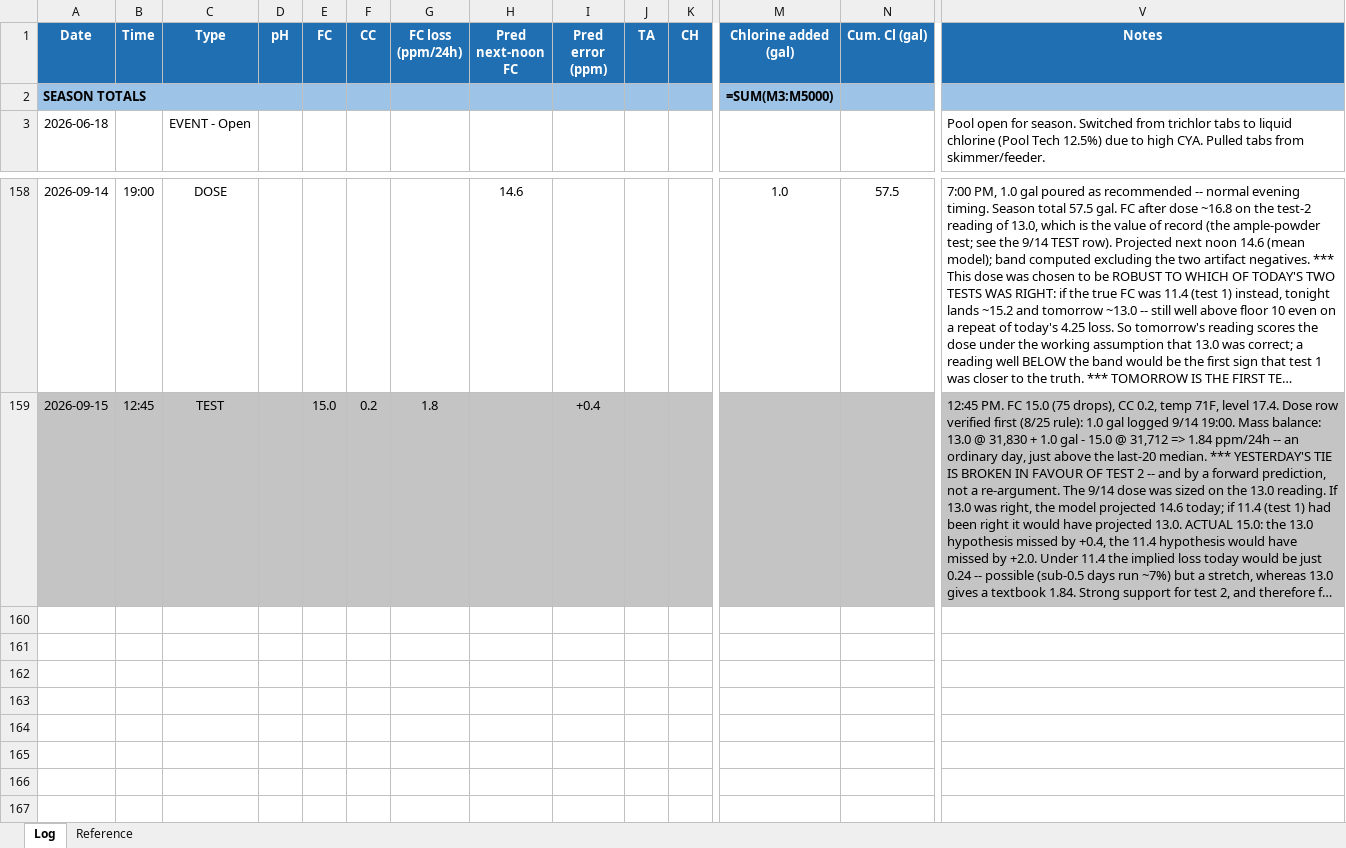
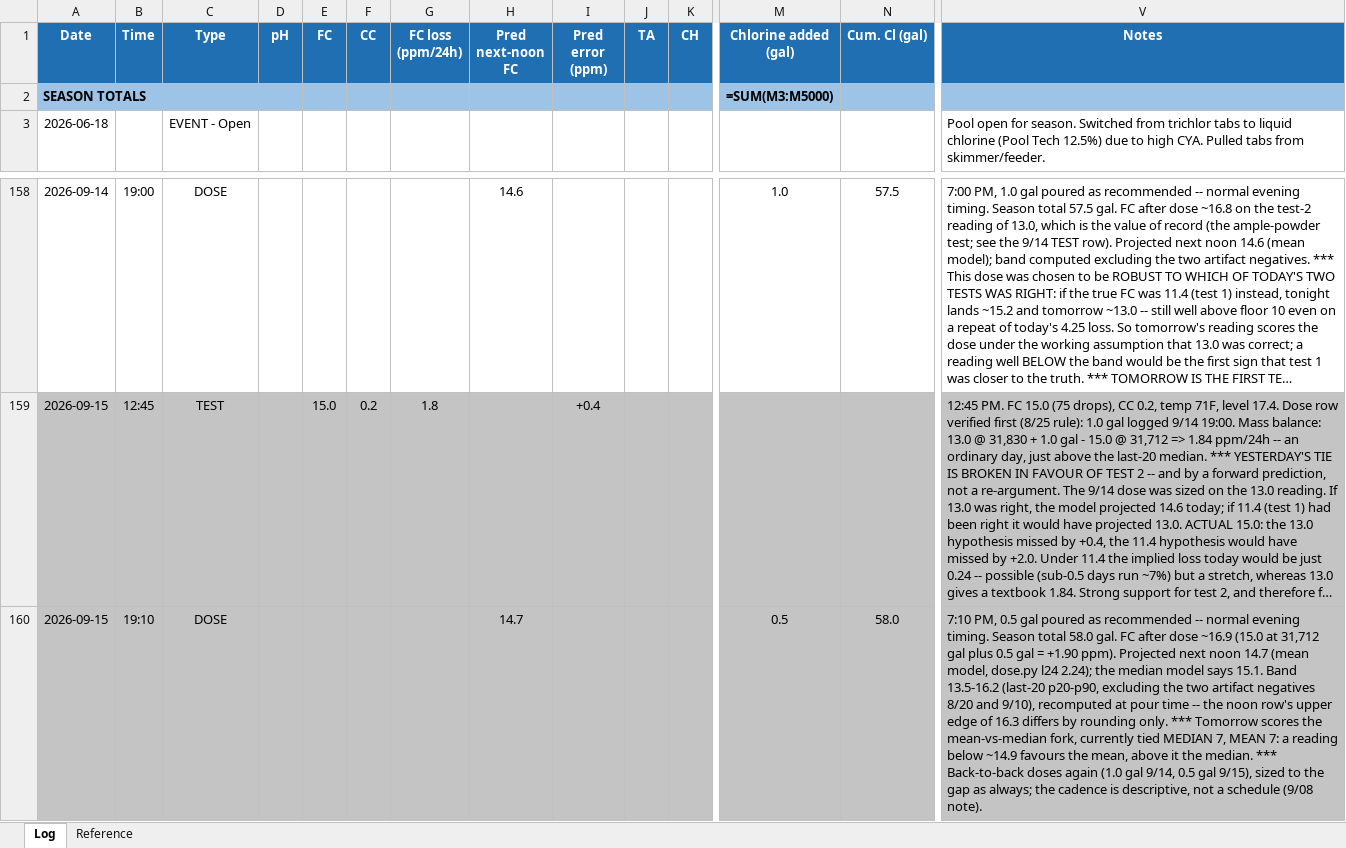
Before and after one commit to AirPengwn/pool, an Excel workbook: Pool_Log.xlsx, sheet Log, drawn as a sheet; only a part is shown, gaps mark what is left out; long unchanged cells end in …; values as stored, in another font and other column widths than the file's, no borders; formulas without a stored value are shown as written; rows hold the shown columns only; the diff names each change by its address in the sheet, - before the commit and + after, or states it on an @@ line.

```diff
--- a/Pool_Log.xlsx (sheet Log)
+++ b/Pool_Log.xlsx (sheet Log)
-B2:D2 fill: none
+B2:D2 fill: #9DC3E6
+row 160: 2026-09-15 | 19:10 | DOSE |  |  |  |  | 14.7 |  |  |  | 0.5 | 58.0 | 7:10 PM, 0.5 gal poured as recommended -- normal evening timing. Season total 58.0 gal. FC after dose ~16.9 (15.0 at 31,712 gal plus 0.5 gal = +1.90 ppm). Projected next noon 14.7 (mean model, dose.py l24 2.24); the median model says 15.1. Band 13.5-16.2 (last-20 p20-p90, excluding the two artifact negatives 8/20 and 9/10), recomputed at pour time -- the noon row's upper edge of 16.3 differs by rounding only. *** Tomorrow scores the mean-vs-median fork, currently tied MEDIAN 7, MEAN 7: a reading below ~14.9 favours the mean, above it the median. *** Back-to-back doses again (1.0 gal 9/14, 0.5 gal 9/15), sized to the gap as always; the cadence is descriptive, not a schedule (9/08 note).
```
